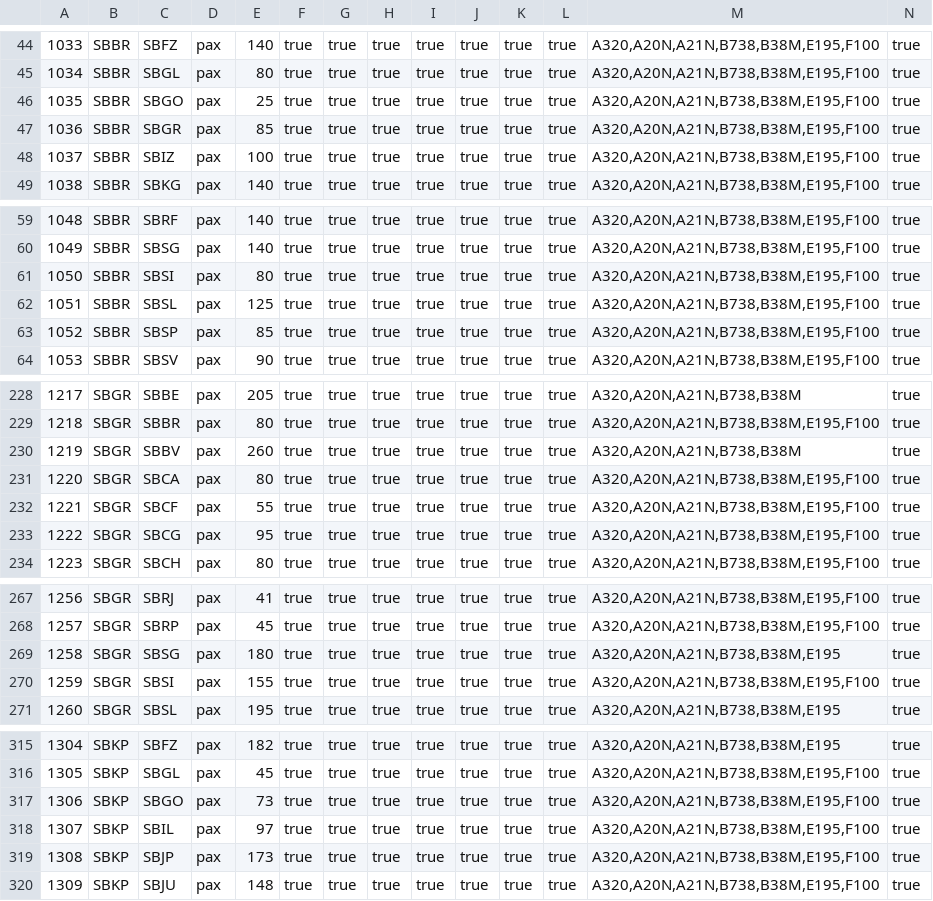
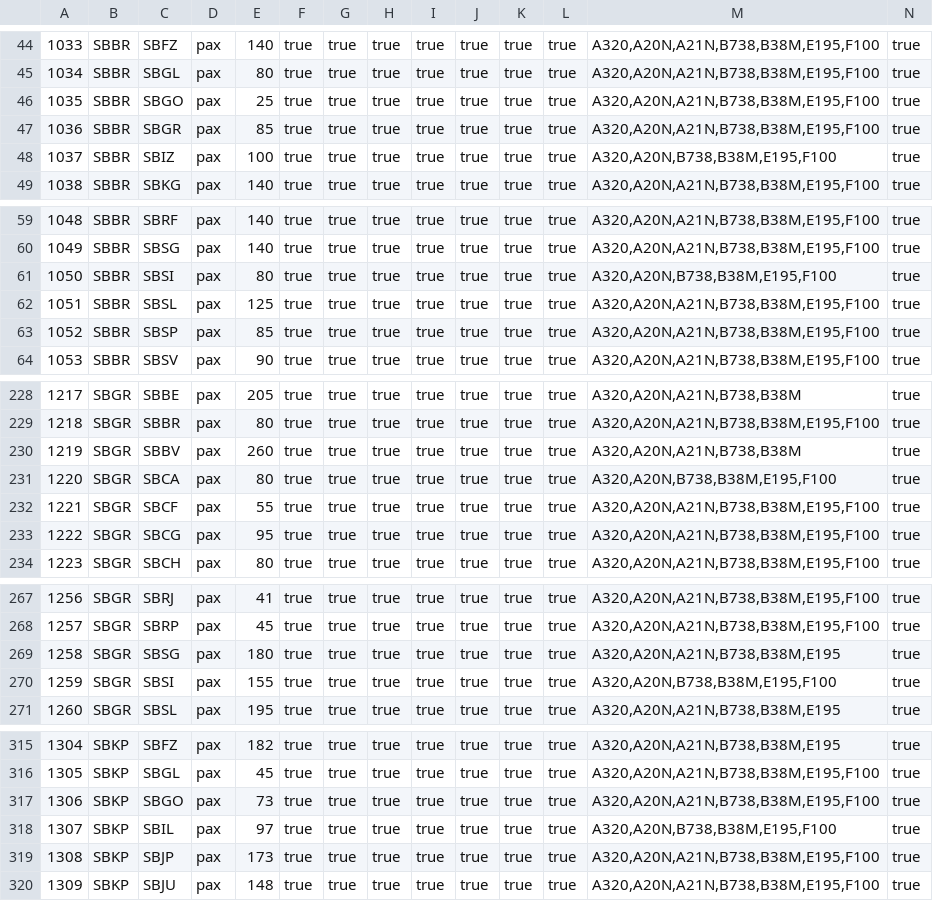
Before and after one commit to VolarVirtualAirlines/volarvirtualairlines-website, a CSV file: assets/data/routes.csv, drawn as a sheet; only a part is shown, gaps mark what is left out; the diff covers the shown part only; the diff names each change by its address in the sheet, - before the commit and + after, or states it on an @@ line.

```diff
--- a/assets/data/routes.csv
+++ b/assets/data/routes.csv
-M48: A320,A20N,A21N,B738,B38M,E195,F100
+M48: A320,A20N,B738,B38M,E195,F100
-M61: A320,A20N,A21N,B738,B38M,E195,F100
+M61: A320,A20N,B738,B38M,E195,F100
-M231: A320,A20N,A21N,B738,B38M,E195,F100
+M231: A320,A20N,B738,B38M,E195,F100
-M270: A320,A20N,A21N,B738,B38M,E195,F100
+M270: A320,A20N,B738,B38M,E195,F100
-M318: A320,A20N,A21N,B738,B38M,E195,F100
+M318: A320,A20N,B738,B38M,E195,F100
```
Also changed, not shown: 18 edited cells elsewhere in this file.
